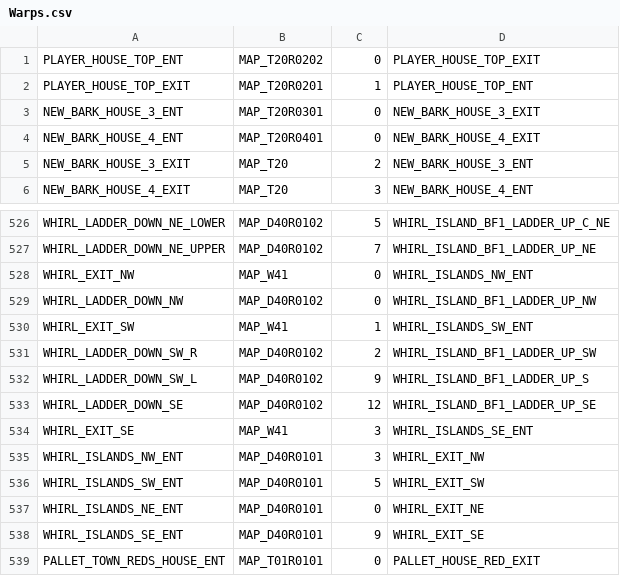
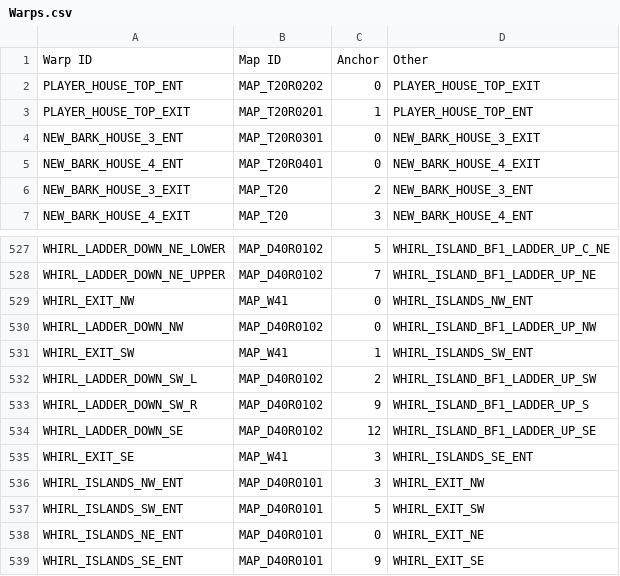
Before and after one commit to adrienntindall/hgss-map-randomizer, a CSV file: files/Warps.csv, drawn as a sheet; only a part is shown, gaps mark what is left out; the shorter side is filled out with more unchanged rows.

```diff
--- a/files/Warps.csv
+++ b/files/Warps.csv
@@ -1 +1,2 @@
+Warp ID,Map ID,Anchor,Other
 PLAYER_HOUSE_TOP_ENT,MAP_T20R0202,0,PLAYER_HOUSE_TOP_EXIT
@@ -530,4 +531,4 @@ WHIRL_LADDER_DOWN_NW,MAP_D40R0102,0,WHIRL_ISLAND_BF1_LADDER_UP_NW
 WHIRL_EXIT_SW,MAP_W41,1,WHIRL_ISLANDS_SW_ENT
-WHIRL_LADDER_DOWN_SW_R,MAP_D40R0102,2,WHIRL_ISLAND_BF1_LADDER_UP_SW
-WHIRL_LADDER_DOWN_SW_L,MAP_D40R0102,9,WHIRL_ISLAND_BF1_LADDER_UP_S
+WHIRL_LADDER_DOWN_SW_L,MAP_D40R0102,2,WHIRL_ISLAND_BF1_LADDER_UP_SW
+WHIRL_LADDER_DOWN_SW_R,MAP_D40R0102,9,WHIRL_ISLAND_BF1_LADDER_UP_S
 WHIRL_LADDER_DOWN_SE,MAP_D40R0102,12,WHIRL_ISLAND_BF1_LADDER_UP_SE
```
Also changed, not shown: 43 other files.
